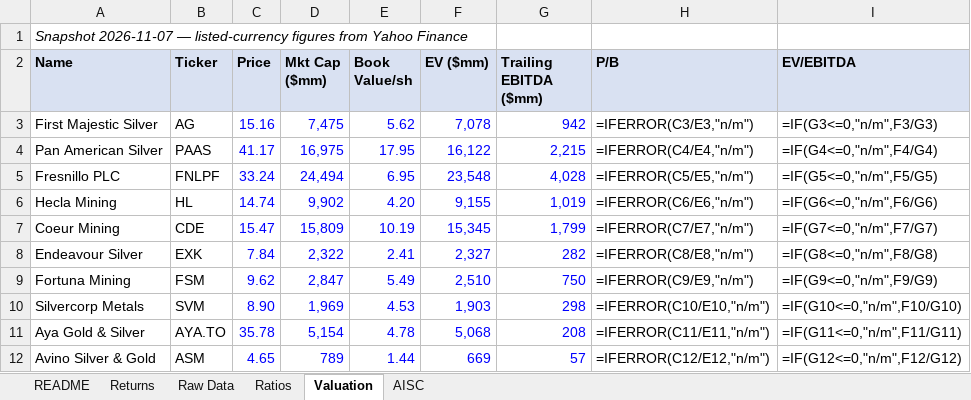
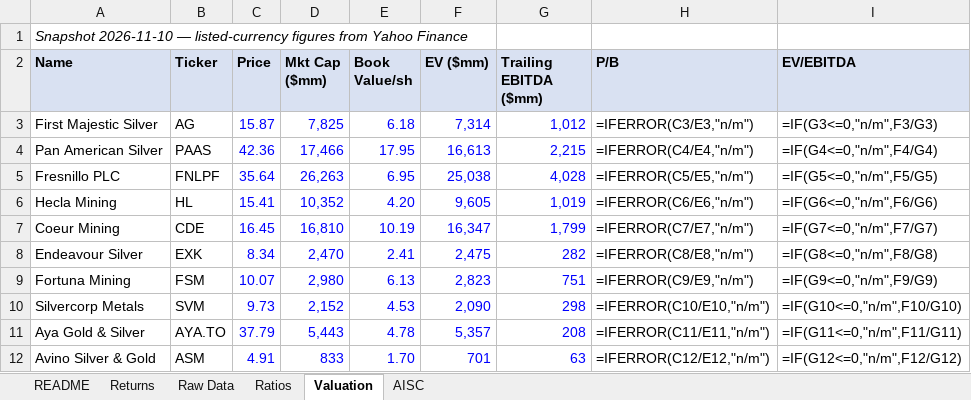
Before and after one commit to yalchinnijat/metals-mining-research, an Excel workbook: 02-data-engine/comps_workbook.xlsx, sheet Valuation, drawn as a sheet; values as stored, in another font and other column widths than the file's, no borders; formulas without a stored value are shown as written; the diff names each change by its address in the sheet, - before the commit and + after, or states it on an @@ line.

```diff
--- a/02-data-engine/comps_workbook.xlsx (sheet Valuation)
+++ b/02-data-engine/comps_workbook.xlsx (sheet Valuation)
-A1 (Name): Snapshot 2026-11-07 — listed-currency…
+A1 (Name): Snapshot 2026-11-10 — listed-currency…
-C3 (Price): 15.16
+C3 (Price): 15.87
-D3 (Mkt Cap ($mm)): 7,475
+D3 (Mkt Cap ($mm)): 7,825
-E3 (Book Value/sh): 5.62
+E3 (Book Value/sh): 6.18
-F3 (EV ($mm)): 7,078
+F3 (EV ($mm)): 7,314
-G3 (Trailing EBITDA ($mm)): 942
+G3 (Trailing EBITDA ($mm)): 1,012
-C4 (Price): 41.17
+C4 (Price): 42.36
-D4 (Mkt Cap ($mm)): 16,975
+D4 (Mkt Cap ($mm)): 17,466
-F4 (EV ($mm)): 16,122
+F4 (EV ($mm)): 16,613
-C5 (Price): 33.24
+C5 (Price): 35.64
-D5 (Mkt Cap ($mm)): 24,494
+D5 (Mkt Cap ($mm)): 26,263
-F5 (EV ($mm)): 23,548
+F5 (EV ($mm)): 25,038
-C6 (Price): 14.74
+C6 (Price): 15.41
-D6 (Mkt Cap ($mm)): 9,902
+D6 (Mkt Cap ($mm)): 10,352
-F6 (EV ($mm)): 9,155
+F6 (EV ($mm)): 9,605
-C7 (Price): 15.47
+C7 (Price): 16.45
-D7 (Mkt Cap ($mm)): 15,809
+D7 (Mkt Cap ($mm)): 16,810
-F7 (EV ($mm)): 15,345
+F7 (EV ($mm)): 16,347
-C8 (Price): 7.84
+C8 (Price): 8.34
-D8 (Mkt Cap ($mm)): 2,322
+D8 (Mkt Cap ($mm)): 2,470
-F8 (EV ($mm)): 2,327
+F8 (EV ($mm)): 2,475
-C9 (Price): 9.62
+C9 (Price): 10.07
-D9 (Mkt Cap ($mm)): 2,847
+D9 (Mkt Cap ($mm)): 2,980
-E9 (Book Value/sh): 5.49
+E9 (Book Value/sh): 6.13
-F9 (EV ($mm)): 2,510
+F9 (EV ($mm)): 2,823
-G9 (Trailing EBITDA ($mm)): 750
+G9 (Trailing EBITDA ($mm)): 751
-C10 (Price): 8.90
+C10 (Price): 9.73
-D10 (Mkt Cap ($mm)): 1,969
+D10 (Mkt Cap ($mm)): 2,152
-F10 (EV ($mm)): 1,903
+F10 (EV ($mm)): 2,090
-C11 (Price): 35.78
+C11 (Price): 37.79
-D11 (Mkt Cap ($mm)): 5,154
+D11 (Mkt Cap ($mm)): 5,443
-F11 (EV ($mm)): 5,068
+F11 (EV ($mm)): 5,357
-C12 (Price): 4.65
+C12 (Price): 4.91
-D12 (Mkt Cap ($mm)): 789
+D12 (Mkt Cap ($mm)): 833
-E12 (Book Value/sh): 1.44
+E12 (Book Value/sh): 1.70
-F12 (EV ($mm)): 669
+F12 (EV ($mm)): 701
-G12 (Trailing EBITDA ($mm)): 57
+G12 (Trailing EBITDA ($mm)): 63
```
Also changed, not shown: sheet Returns, sheet README, 1 other file.
